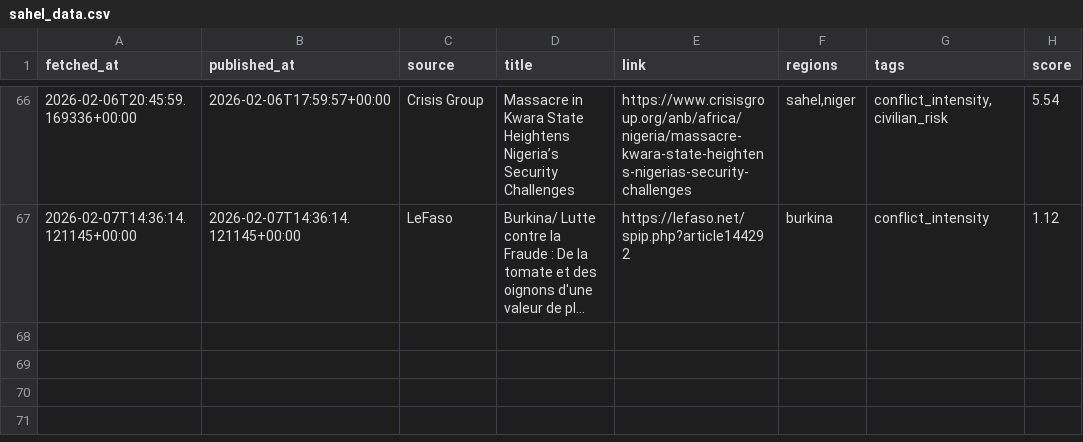
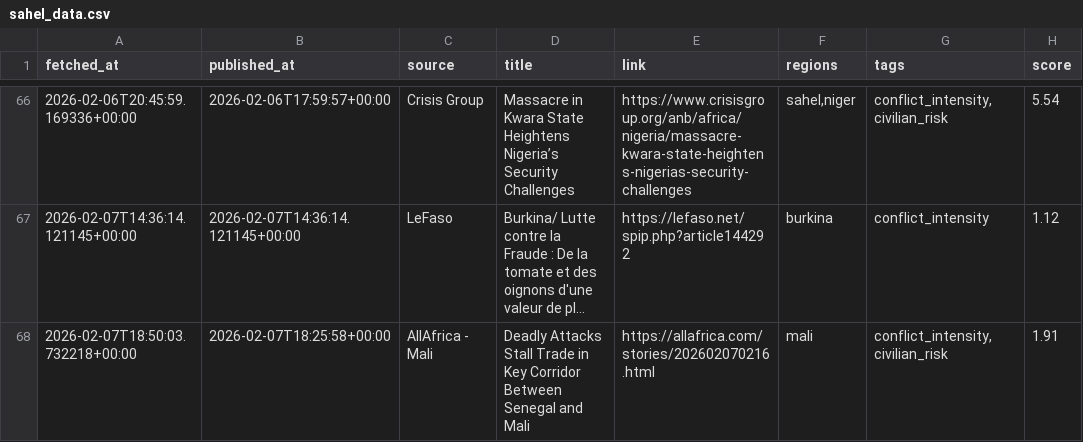
Before and after one commit to MonarchCastleTech/MonarchCastle, a CSV file: Sahel Region Threat Index (SRTI)/sahel_data.csv, drawn as a sheet; only a part is shown, gaps mark what is left out; long unchanged cells end in …; the diff names each change by its address in the sheet, - before the commit and + after, or states it on an @@ line.

Commit message:
Update SRTI data

```diff
--- a/Sahel Region Threat Index (SRTI)/sahel_data.csv
+++ b/Sahel Region Threat Index (SRTI)/sahel_data.csv
+row 68: 2026-02-07T18:50:03.732218+00:00 | 2026-02-07T18:25:58+00:00 | AllAfrica - Mali | Deadly Attacks Stall Trade in Key Corridor Between Senegal and Mali | https://allafrica.com/stories/202602070216.html | mali | conflict_intensity,civilian_risk | 1.91
```
Also changed, not shown: 4 other files.
